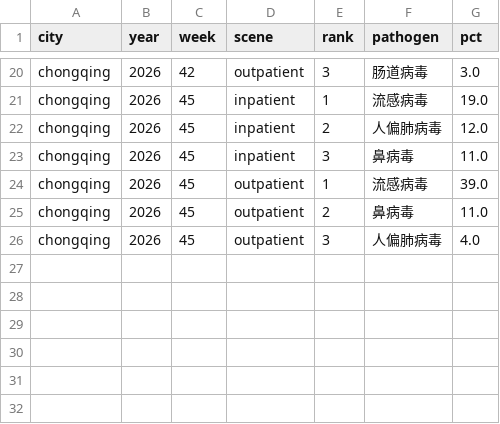
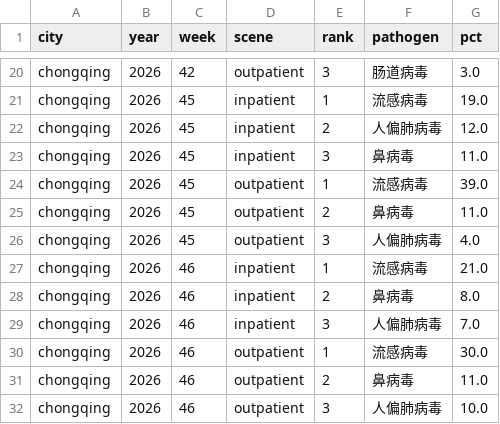
Before and after one commit to Kiwi-Orange/china-flu-watch, a CSV file: data/archive/city-weekly-top.csv, drawn as a sheet; only a part is shown, gaps mark what is left out; the diff names each change by its address in the sheet, - before the commit and + after, or states it on an @@ line.

```diff
--- a/data/archive/city-weekly-top.csv
+++ b/data/archive/city-weekly-top.csv
+row 27: chongqing | 2026 | 46 | inpatient | 1 | 流感病毒 | 21.0
+row 28: chongqing | 2026 | 46 | inpatient | 2 | 鼻病毒 | 8.0
+row 29: chongqing | 2026 | 46 | inpatient | 3 | 人偏肺病毒 | 7.0
+row 30: chongqing | 2026 | 46 | outpatient | 1 | 流感病毒 | 30.0
+row 31: chongqing | 2026 | 46 | outpatient | 2 | 鼻病毒 | 11.0
+row 32: chongqing | 2026 | 46 | outpatient | 3 | 人偏肺病毒 | 10.0
```
Also changed, not shown: data/archive/ili-weekly.csv, data/archive/lab-weekly.csv, 5 other files.
